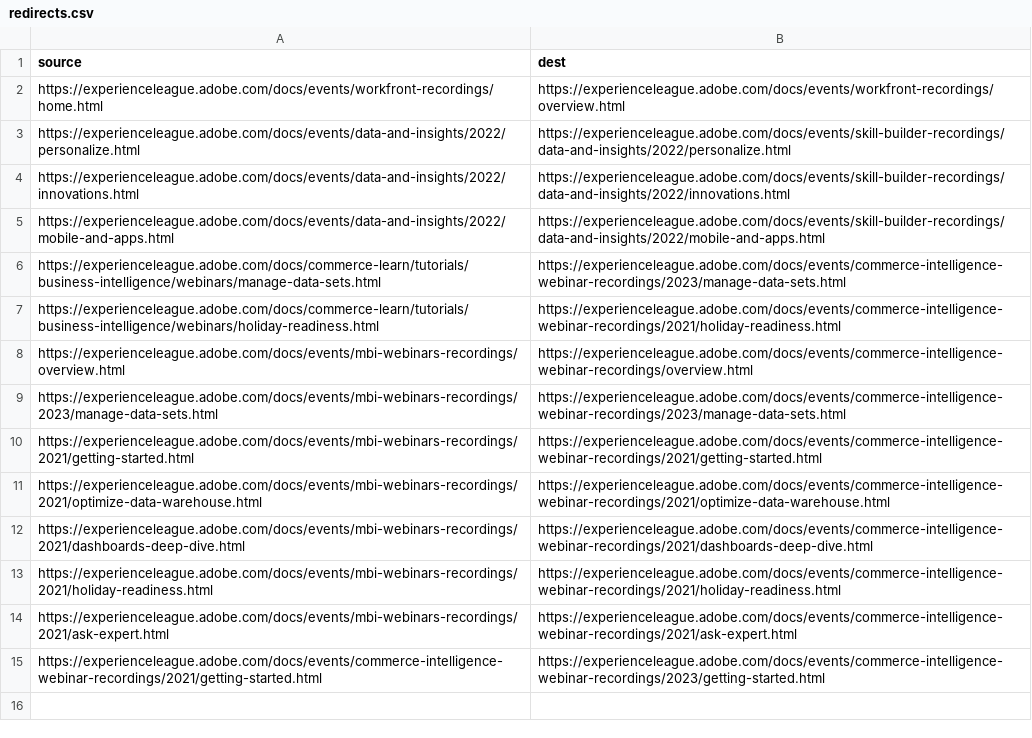
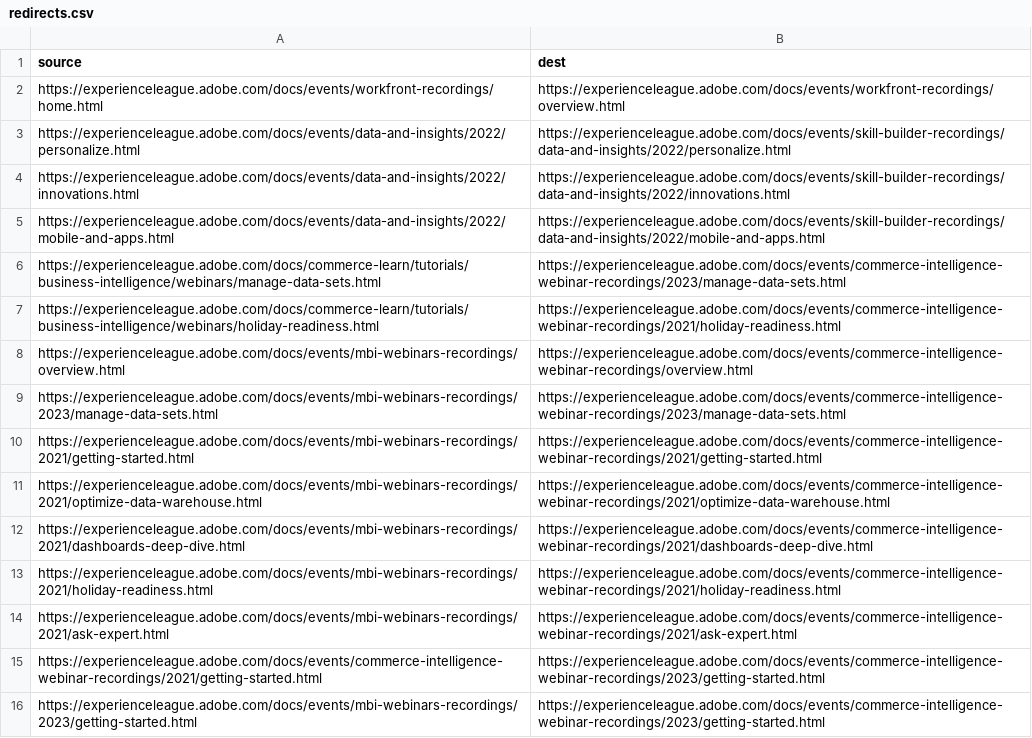
Before and after one commit to AdobeDocs/events.ko-KR, a CSV file: redirects.csv, drawn as a sheet.

```diff
--- a/redirects.csv
+++ b/redirects.csv
@@ -15 +15,2 @@ https://experienceleague.adobe.com/docs/events/mbi-webinars-recordings/2021/ask-
 https://experienceleague.adobe.com/docs/events/commerce-intelligence-webinar-recordings/2021/getting-started.html, https://experienceleague.adobe.com/docs/events/commerce-intelligence-webinar-recordings/2023/getting-started.html
+https://experienceleague.adobe.com/docs/events/mbi-webinars-recordings/2023/getting-started.html, https://experienceleague.adobe.com/docs/events/commerce-intelligence-webinar-recordings/2023/getting-started.html
```
Also changed, not shown: 1 other file.
